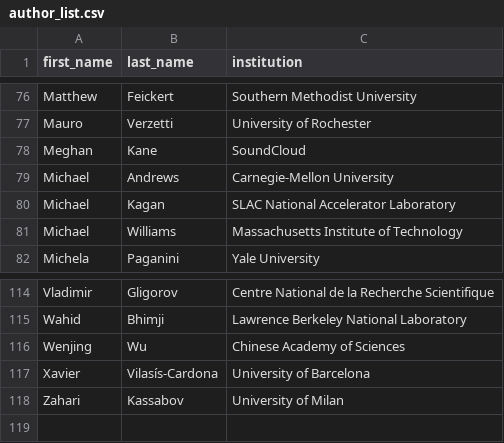
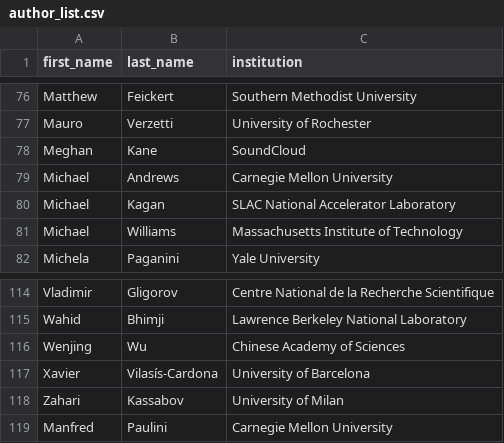
Before and after one commit to oprojects/cwp, a CSV file: author_list.csv, drawn as a sheet; only a part is shown, gaps mark what is left out.

Commit message:
Add additional author to author list
Add Manfred Paulini, Carnegie Mellon University and harmonize the
spelling of the CMU name

```diff
--- a/author_list.csv
+++ b/author_list.csv
@@ -78,3 +78,3 @@ Mauro,Verzetti,University of Rochester
 Meghan,Kane,SoundCloud
-Michael,Andrews,Carnegie-Mellon University
+Michael,Andrews,Carnegie Mellon University
 Michael,Kagan,SLAC National Accelerator Laboratory
@@ -118 +118,2 @@ Xavier,Vilasís-Cardona,University of Barcelona
 Zahari,Kassabov,University of Milan
+Manfred,Paulini,Carnegie Mellon University
```
